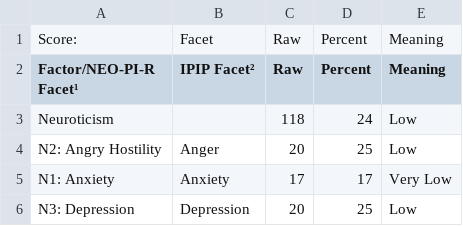
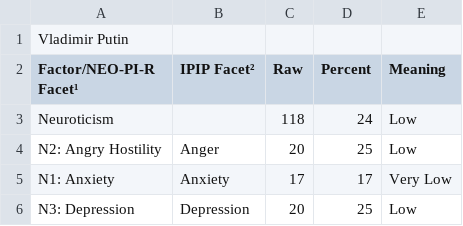
Before and after one commit to tomwhartung/five_factor_model, a CSV file: results/famous/vladimir_putin-ipip-300_items-NEO-score_values.csv, drawn as a sheet; only a part is shown; removed rows and columns are numbered as before the commit, all else as after; the diff names each change by its address in the sheet, - before the commit and + after, or states it on an @@ line.

Commit message:
Replaced 'Score:' and the old heading values with Vladimir's name in the first row of bob_marley-ipip-300_items-NEO-score_values.csv .

```diff
--- a/results/famous/vladimir_putin-ipip-300_items-NEO-score_values.csv
+++ b/results/famous/vladimir_putin-ipip-300_items-NEO-score_values.csv
-row 1: Score: | Facet | Raw | Percent | Meaning
+row 1: Vladimir Putin
```
